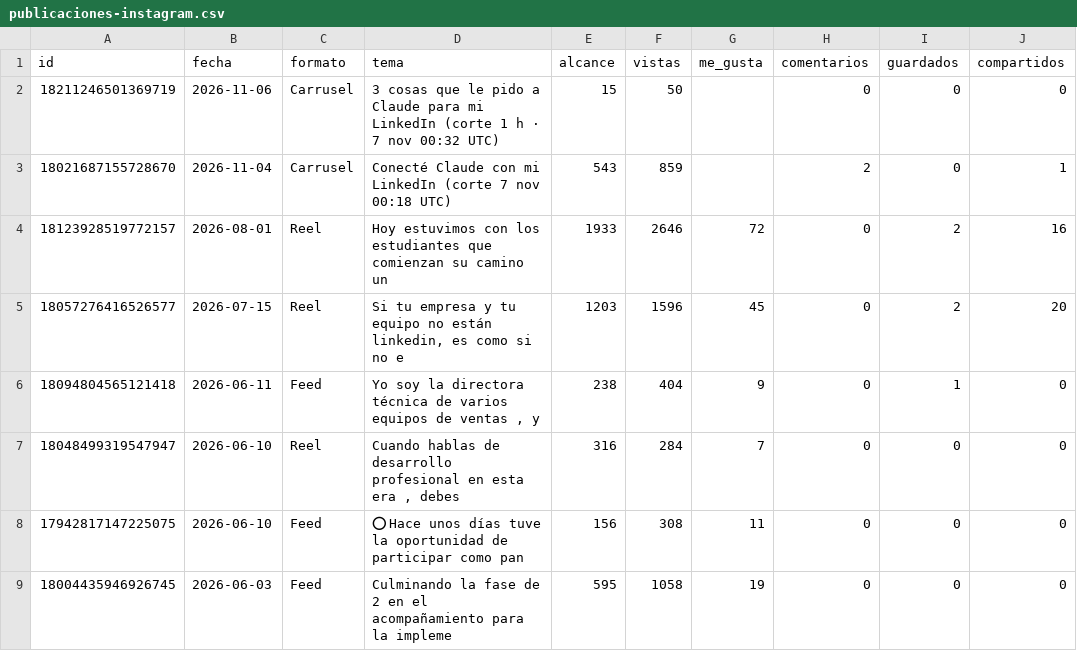
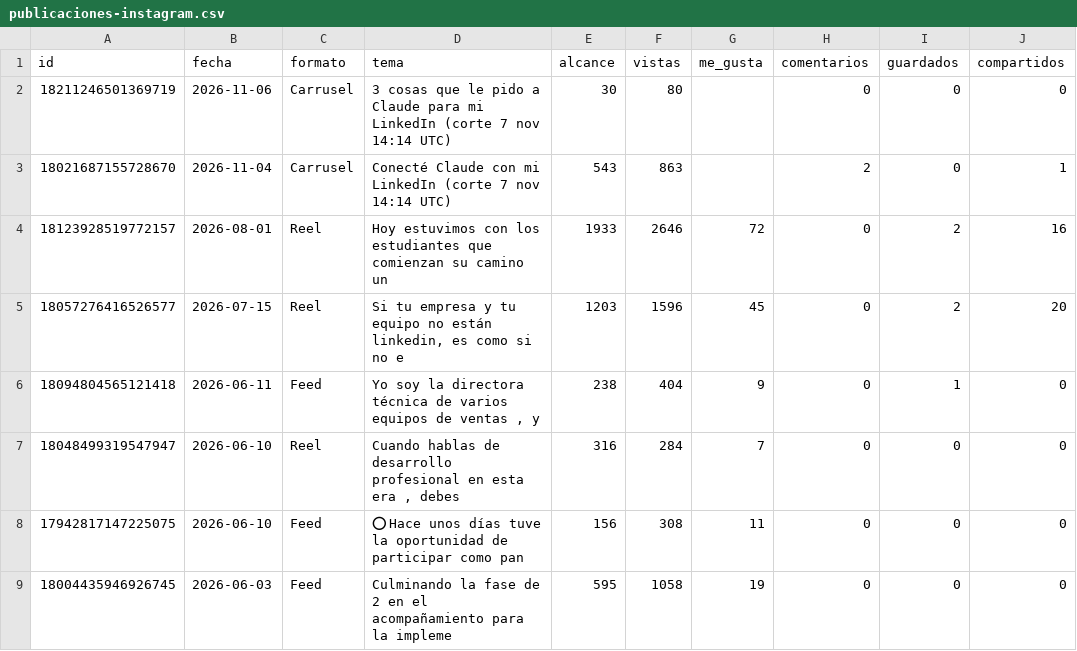
Before and after one commit to MentoraSandraCurvelo/Play-Sales-Revolution-AI, a CSV file: estrategia/instagram/tablero-isaia/publicaciones-instagram.csv, drawn as a sheet; only a part is shown; the diff names each change by its address in the sheet, - before the commit and + after, or states it on an @@ line.

```diff
--- a/estrategia/instagram/tablero-isaia/publicaciones-instagram.csv
+++ b/estrategia/instagram/tablero-isaia/publicaciones-instagram.csv
-D2 (tema): …LinkedIn (corte 1 h · 7 nov 00:32 UTC)
+D2 (tema): …LinkedIn (corte 7 nov 14:14 UTC)
-E2 (alcance): 15
+E2 (alcance): 30
-F2 (vistas): 50
+F2 (vistas): 80
-D3 (tema): …7 nov 00:18 UTC)
+D3 (tema): …7 nov 14:14 UTC)
-F3 (vistas): 859
+F3 (vistas): 863
```
